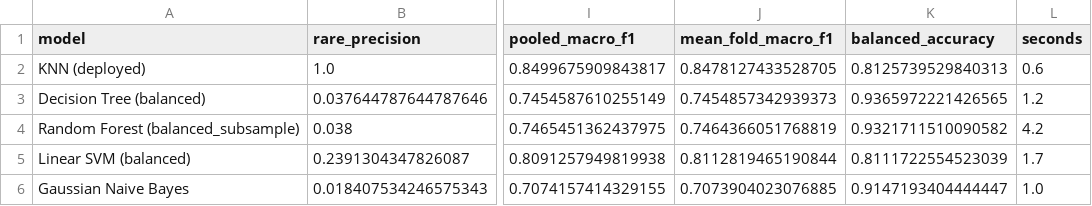
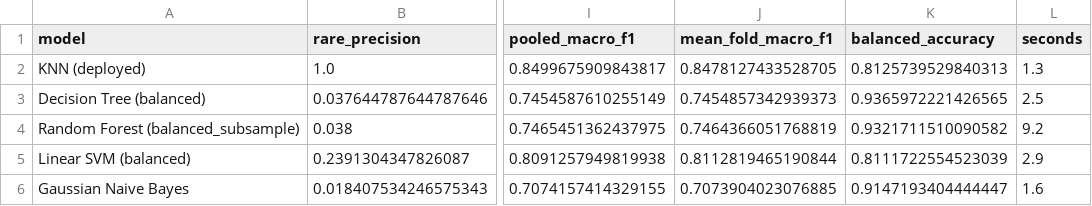
Before and after one commit to RSD-022/Firewall-Traffic-Analyzer, a CSV file: reports/minority_class_comparison.csv, drawn as a sheet; only a part is shown, gaps mark what is left out; the diff names each change by its address in the sheet, - before the commit and + after, or states it on an @@ line.

```diff
--- a/reports/minority_class_comparison.csv
+++ b/reports/minority_class_comparison.csv
-L2 (seconds): 0.6
+L2 (seconds): 1.3
-L3 (seconds): 1.2
+L3 (seconds): 2.5
-L4 (seconds): 4.2
+L4 (seconds): 9.2
-L5 (seconds): 1.7
+L5 (seconds): 2.9
-L6 (seconds): 1.0
+L6 (seconds): 1.6
```
Also changed, not shown: reports/class_weight_comparison.csv, reports/classification_report.csv, 15 other files.
